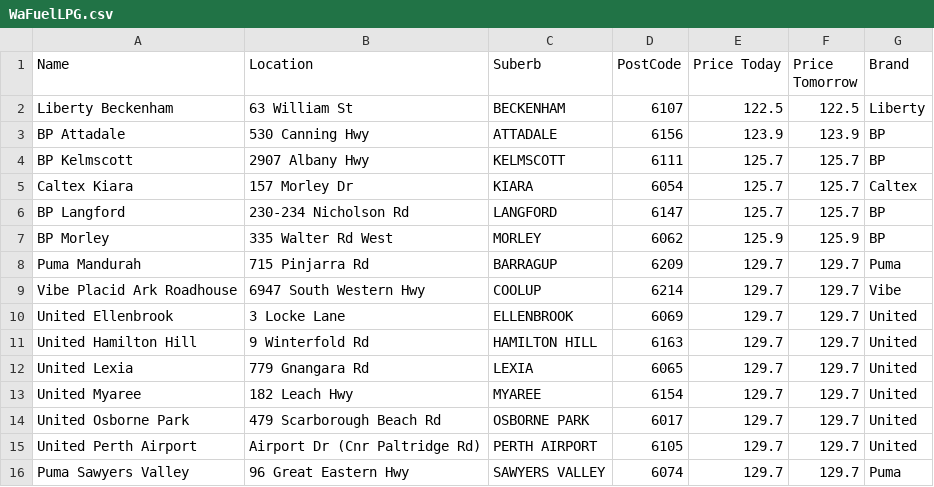
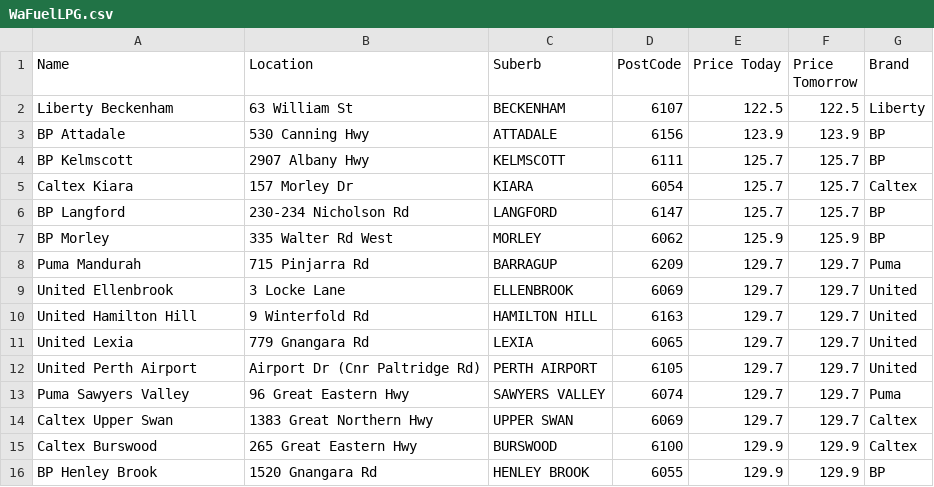
Before and after one commit to Luke3573/WaFuel, a CSV file: WaFuelLPG.csv, drawn as a sheet; only a part is shown; the shorter side is filled out with more unchanged rows; removed rows and columns are numbered as before the commit, all else as after; the diff covers the shown part only; the diff names each change by its address in the sheet, - before the commit and + after, or states it on an @@ line.

```diff
--- a/WaFuelLPG.csv
+++ b/WaFuelLPG.csv
-row 9: Vibe Placid Ark Roadhouse | 6947 South Western Hwy | COOLUP | 6214 | 129.7 | 129.7 | Vibe
-row 13: United Myaree | 182 Leach Hwy | MYAREE | 6154 | 129.7 | 129.7 | United
-row 14: United Osborne Park | 479 Scarborough Beach Rd | OSBORNE PARK | 6017 | 129.7 | 129.7 | United
```
Also changed, not shown: 12 added rows and 9 removed rows elsewhere in this file, WaFuel95.csv, WaFuel98.csv, 2 other files.
